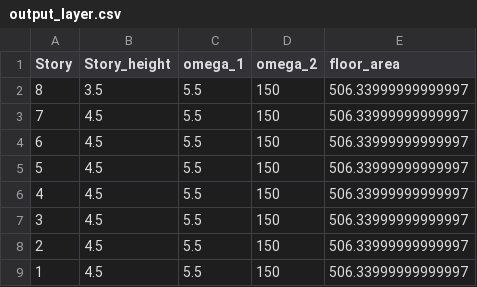
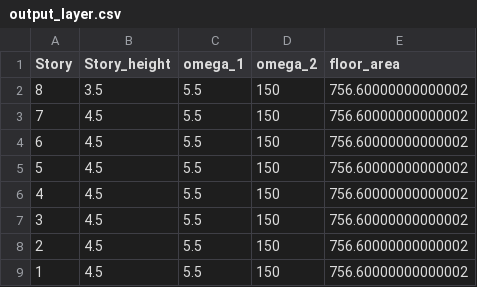
Before and after one commit to KazuhiroFujishita1/Initial_Section_Study, a CSV file: make_sample_model/output_layer.csv, drawn as a sheet.

```diff
--- a/make_sample_model/output_layer.csv
+++ b/make_sample_model/output_layer.csv
@@ -1,9 +1,9 @@
 Story,Story_height,omega_1,omega_2,floor_area
-8,3.5,5.5,150,506.33999999999997
-7,4.5,5.5,150,506.33999999999997
-6,4.5,5.5,150,506.33999999999997
-5,4.5,5.5,150,506.33999999999997
-4,4.5,5.5,150,506.33999999999997
-3,4.5,5.5,150,506.33999999999997
-2,4.5,5.5,150,506.33999999999997
-1,4.5,5.5,150,506.33999999999997
+8,3.5,5.5,150,756.60000000000002
+7,4.5,5.5,150,756.60000000000002
+6,4.5,5.5,150,756.60000000000002
+5,4.5,5.5,150,756.60000000000002
+4,4.5,5.5,150,756.60000000000002
+3,4.5,5.5,150,756.60000000000002
+2,4.5,5.5,150,756.60000000000002
+1,4.5,5.5,150,756.60000000000002
```
Also changed, not shown: make_sample_model/output_beams.csv, make_sample_model/output_columns.csv, 1 other file.
